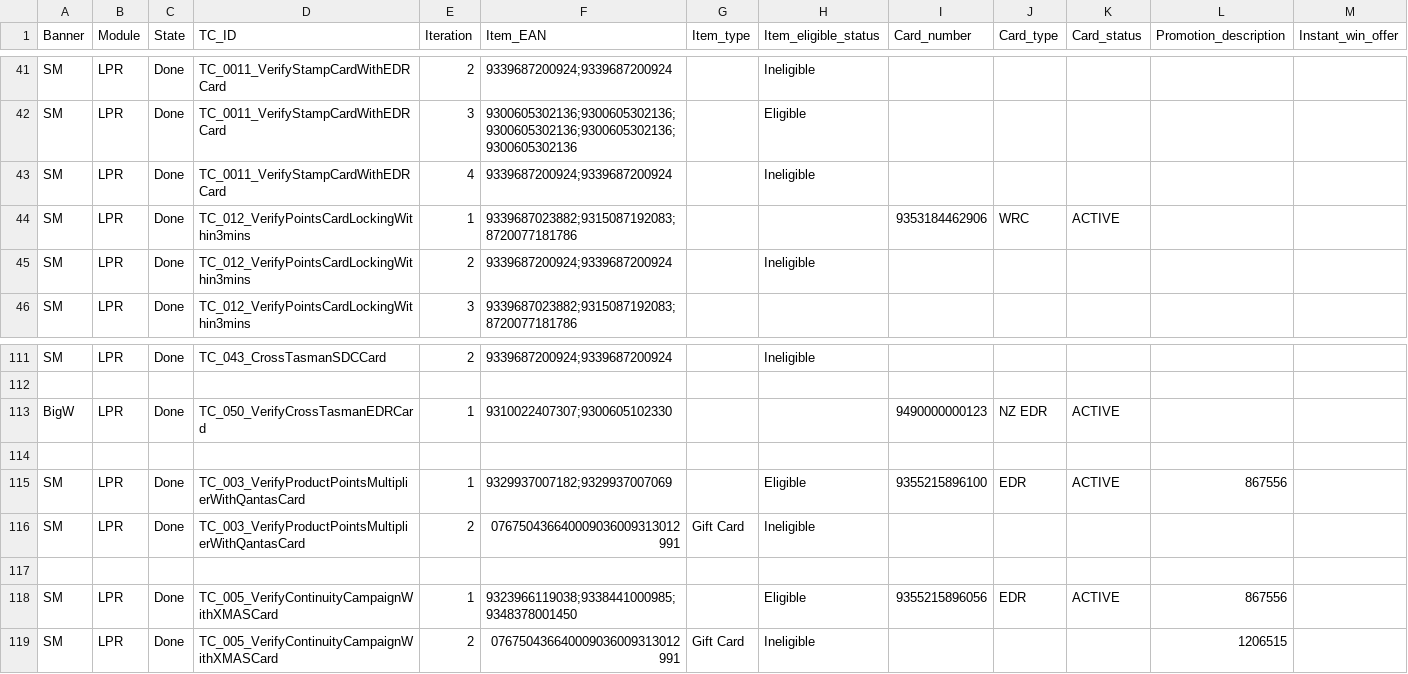
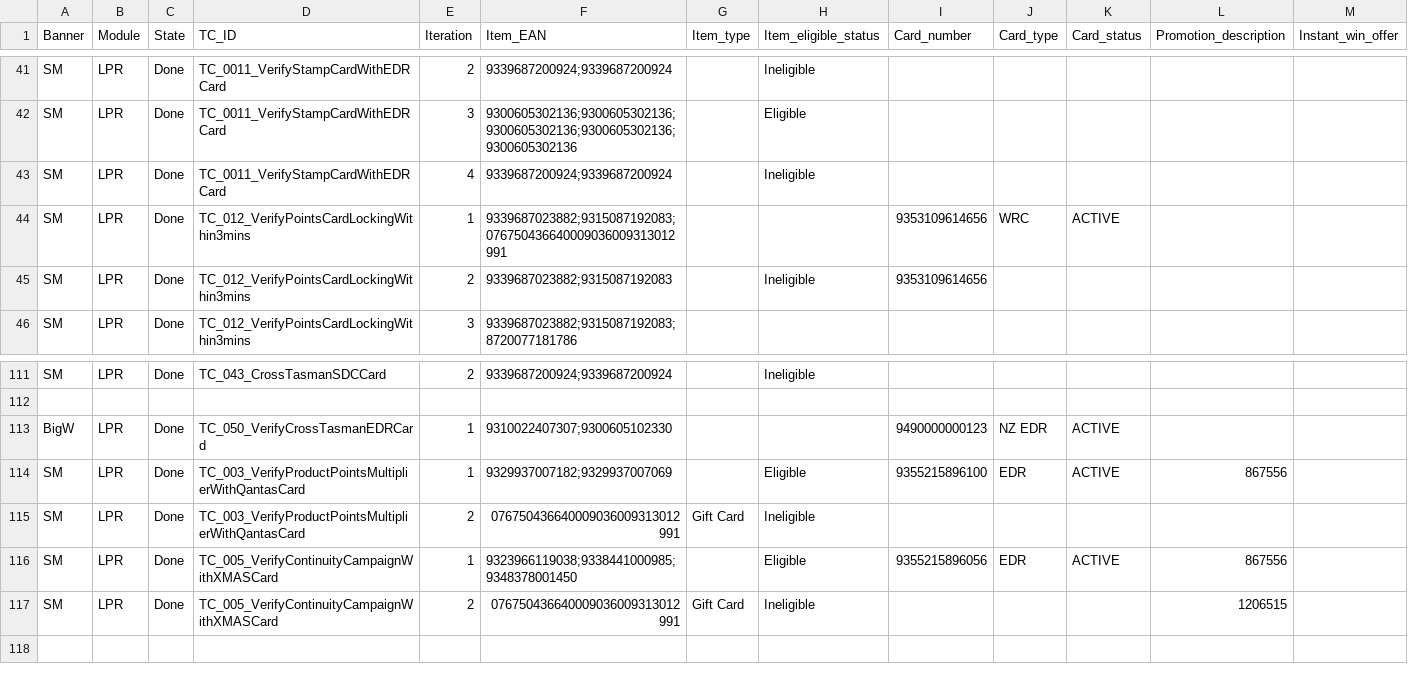
Before and after one commit to sumap-cloud/RTL, a CSV file: Scripts/SCO_Workspace/Data/RegressionSale.csv, drawn as a sheet; only a part is shown, gaps mark what is left out; rows hold the shown columns only; the diff names each change by its address in the sheet, - before the commit and + after, or states it on an @@ line.

```diff
--- a/Scripts/SCO_Workspace/Data/RegressionSale.csv
+++ b/Scripts/SCO_Workspace/Data/RegressionSale.csv
-F44 (Item_EAN): 9339687023882;9315087192083;8720077181786
+F44 (Item_EAN): 9339687023882;9315087192083;076750436640009036009313012991
-I44 (Card_number): 9353184462906
+I44 (Card_number): 9353109614656
-F45 (Item_EAN): 9339687200924;9339687200924
+F45 (Item_EAN): 9339687023882;9315087192083
-I45 (Card_number): (empty)
+I45 (Card_number): 9353109614656
-row 114: (empty)
-row 117: (empty)
```
Also changed, not shown: 15 other files.
